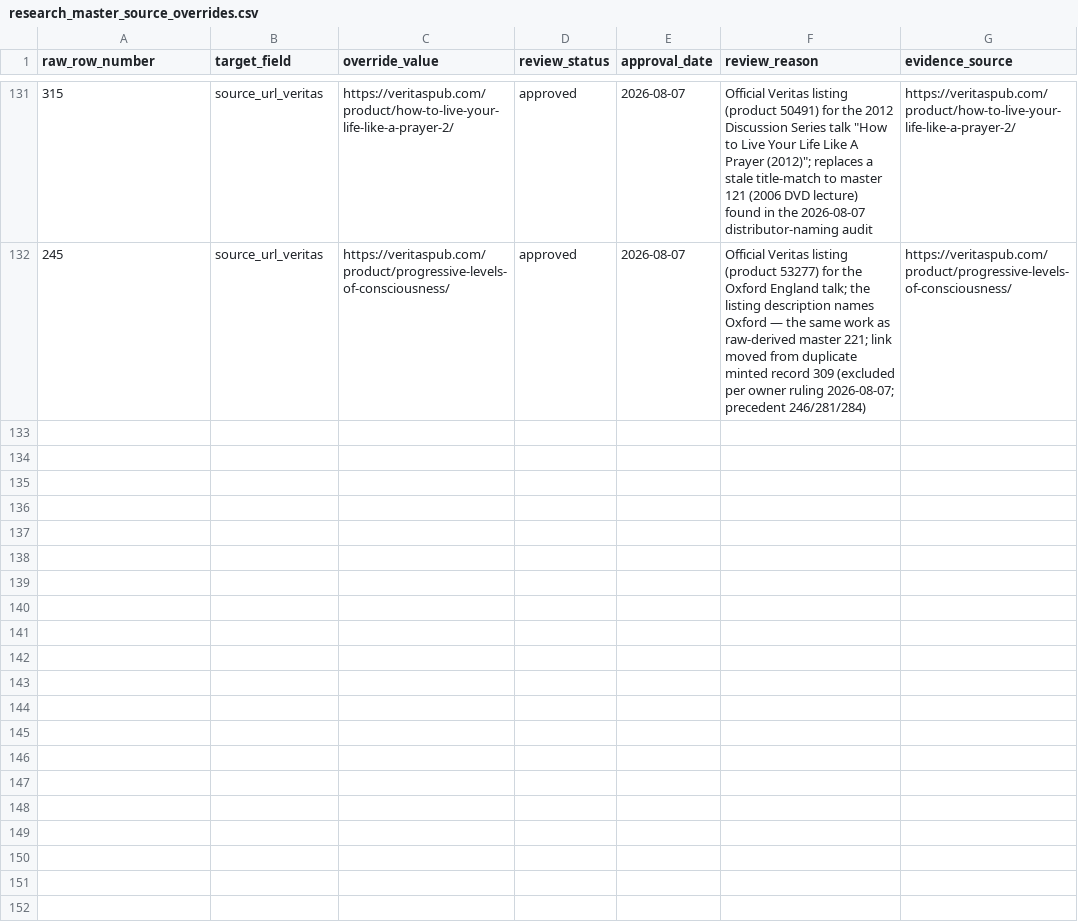
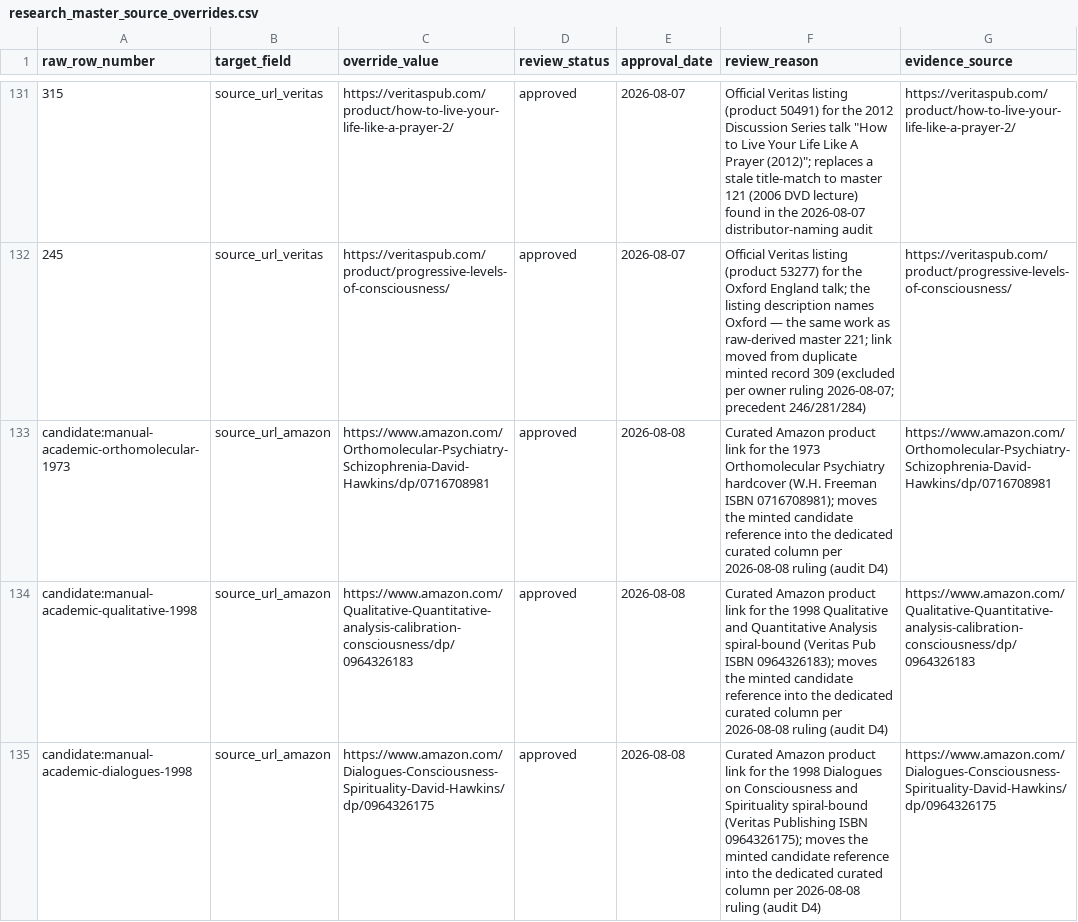
Before and after one commit to 56eli/docsheet, a CSV file: data/research_master_source_overrides.csv, drawn as a sheet; only a part is shown, gaps mark what is left out; the diff names each change by its address in the sheet, - before the commit and + after, or states it on an @@ line.

Commit message:
audit: full-stack fresh-eyes pass + owner-approved fixes (D1-D5, S1-S8)
Adds FULL_STACK_AUDIT_2026-08-08_ARENA_FRESH_EYES.md (independent audit:
all 6 --check safeguards, 125 tests, 91% coverage re-verified; raw->master
row accounting confirmed airtight), plus the owner-approved resolutions:

Data (via documented regeneration path):
- D5: remove unofficial archive.org mirror from master 94 reference_url_1
  (raw CSV row 106 LS200508_1 + ledger raw_other_links; artifacts regenerated)
- D4: migrate 3 academic-book Amazon links onto curated source_url_amazon
  via candidate-keyed approved overrides (359-361; overrides 131 -> 134)

Docs drift fixed (README / NEXT_AGENT_HANDOFF / INSTRUCTIONS / .coveragerc):
- D1: README 198X clause: 16 Office Series rows DO carry LECTURE-198X-001..016
- D2: work_id also comes from approved edition_promotions.csv rows (320-343)
- S1: handoff test count 123 -> 125 (matches suite + house rule)
- S2: handoff P1 staleness: record 246 ruled 2026-08-07; discovery lane
  ruled empty; NC 4 -> 6 and Hay House 28 -> 27 counts
- S3: 19 sheets + catalogue-meta.json (not "20 sheets + meta")
- S4: document International Editions + Publishers sheets in README
- S5: INSTRUCTIONS points to current audit/handoff, not non-normative archive
- S7: .coveragerc "eight" -> "ten" measured modules
- S8: [streaming] log line now reports rows filled vs products approved

Repo hygiene:
- archive 4 superseded root full-stack audits (keep declared-current
  ..._ARENA.md + the new ..._ARENA_FRESH_EYES.md); index in archive/README.md
  updated; stale root pointer + all cross-references repathed

Verified: all 6 safeguard checks, 125 unittest tests OK, 91% coverage gate,
app.js node --check; data diffs are one cell each (raw CSV + ledger).

Co-authored-by: arena-agent <297053741+arena-agent@users.noreply.github.com>

```diff
--- a/data/research_master_source_overrides.csv
+++ b/data/research_master_source_overrides.csv
+row 133: candidate:manual-academic-orthomolecular-1973 | source_url_amazon | https://www.amazon.com/Orthomolecular-Psychiatry-Schizophrenia-David-Hawkins/dp/0716708981 | approved | 2026-08-08 | Curated Amazon product link for the 1973 Orthomolecular Psychiatry hardcover (W.H. Freeman ISBN 0716708981); moves the minted candidate reference into the dedicated curated column per 2026-08-08 ruling (audit D4) | https://www.amazon.com/Orthomolecular-Psychiatry-Schizophrenia-David-Hawkins/dp/0716708981
+row 134: candidate:manual-academic-qualitative-1998 | source_url_amazon | https://www.amazon.com/Qualitative-Quantitative-analysis-calibration-consciousness/dp/0964326183 | approved | 2026-08-08 | Curated Amazon product link for the 1998 Qualitative and Quantitative Analysis spiral-bound (Veritas Pub ISBN 0964326183); moves the minted candidate reference into the dedicated curated column per 2026-08-08 ruling (audit D4) | https://www.amazon.com/Qualitative-Quantitative-analysis-calibration-consciousness/dp/0964326183
+row 135: candidate:manual-academic-dialogues-1998 | source_url_amazon | https://www.amazon.com/Dialogues-Consciousness-Spirituality-David-Hawkins/dp/0964326175 | approved | 2026-08-08 | Curated Amazon product link for the 1998 Dialogues on Consciousness and Spirituality spiral-bound (Veritas Publishing ISBN 0964326175); moves the minted candidate reference into the dedicated curated column per 2026-08-08 ruling (audit D4) | https://www.amazon.com/Dialogues-Consciousness-Spirituality-David-Hawkins/dp/0964326175
```
Also changed, not shown: data/research_master_draft.csv, hawkins archive clone - Sheet1.csv, 21 other files.
